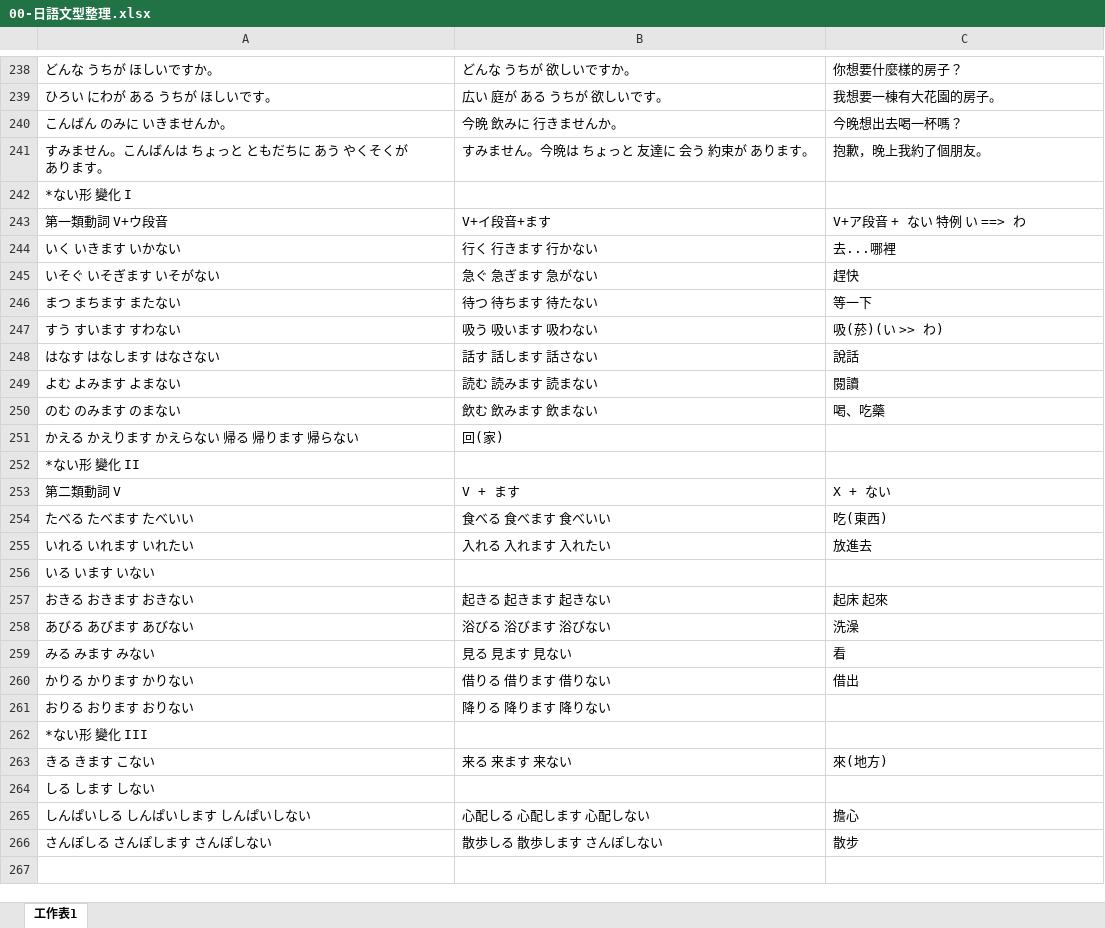
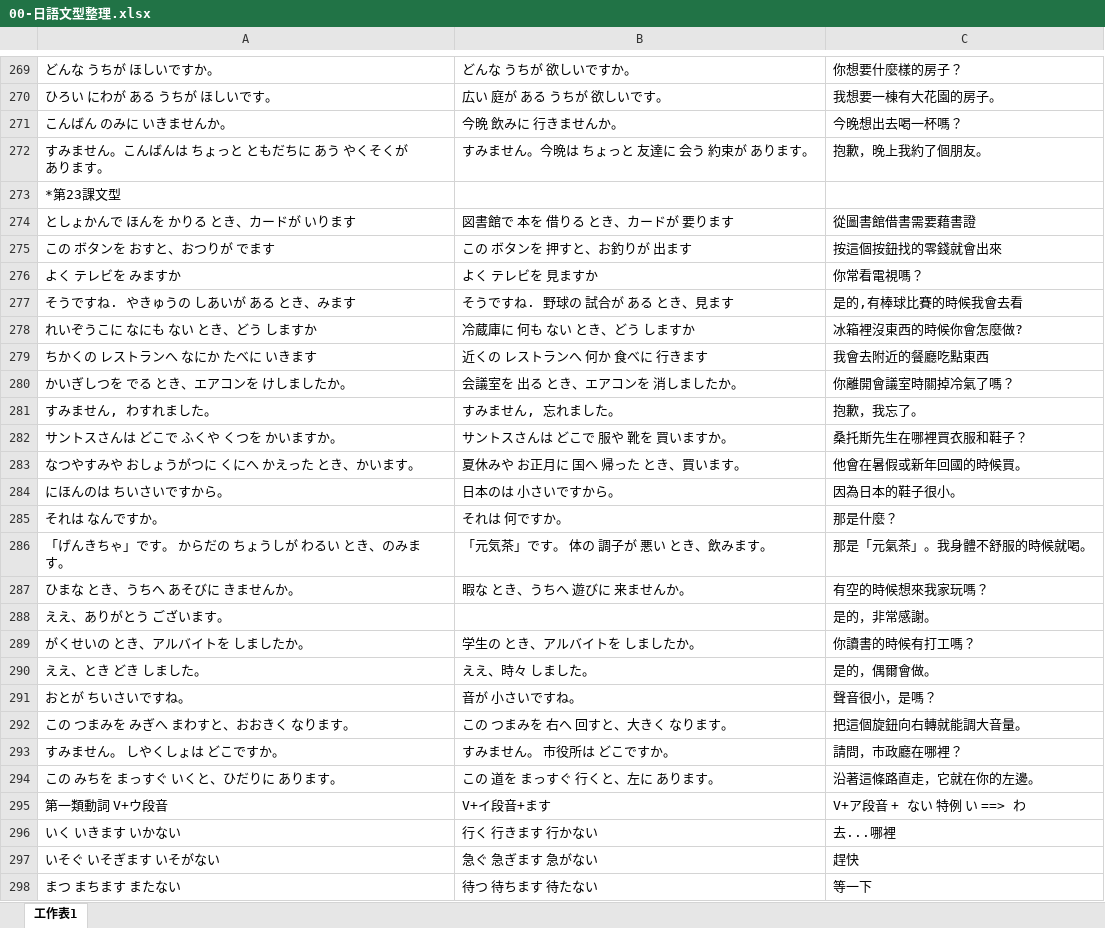
Before and after one commit to exp2718x/kana-trainer, an Excel workbook: 00-日語文型整理.xlsx, sheet 工作表1, drawn as a sheet; only a part is shown, gaps mark what is left out; the shorter side is filled out with more unchanged rows; values as stored, in another font and other column widths than the file's, no borders; addresses are those after the commit; the diff covers the shown part only; the diff names each change by its address in the sheet, - before the commit and + after, or states it on an @@ line.

```diff
--- a/00-日語文型整理.xlsx (sheet 工作表1)
+++ b/00-日語文型整理.xlsx (sheet 工作表1)
-A273: *ない形 變化 I
+A273: *第23課文型
+row 274: としょかんで ほんを かりる とき、カードが いります | 図書館で 本を 借りる とき、カードが 要ります | 從圖書館借書需要藉書證
+row 275: この ボタンを おすと、おつりが でます | この ボタンを 押すと、お釣りが 出ます | 按這個按鈕找的零錢就會出來
+row 276: よく テレビを みますか | よく テレビを 見ますか | 你常看電視嗎？
+row 277: そうですね. やきゅうの しあいが ある とき、みます | そうですね. 野球の 試合が ある とき、見ます | 是的,有棒球比賽的時候我會去看
+row 278: れいぞうこに なにも ない とき、どう しますか | 冷蔵庫に 何も ない とき、どう しますか | 冰箱裡沒東西的時候你會怎麼做?
+row 279: ちかくの レストランへ なにか たべに いきます | 近くの レストランへ 何か 食べに 行きます | 我會去附近的餐廳吃點東西
+row 280: かいぎしつを でる とき、エアコンを けしましたか。 | 会議室を 出る とき、エアコンを 消しましたか。 | 你離開會議室時關掉冷氣了嗎？
+row 281: すみません, わすれました。 | すみません, 忘れました。 | 抱歉，我忘了。
+row 282: サントスさんは どこで ふくや くつを かいますか。 | サントスさんは どこで 服や 靴を 買いますか。 | 桑托斯先生在哪裡買衣服和鞋子？
+row 283: なつやすみや おしょうがつに くにへ かえった とき、かいます。 | 夏休みや お正月に 国へ 帰った とき、買います。 | 他會在暑假或新年回國的時候買。
+row 284: にほんのは ちいさいですから。 | 日本のは 小さいですから。 | 因為日本的鞋子很小。
+row 285: それは なんですか。 | それは 何ですか。 | 那是什麼？
+row 286: 「げんきちゃ」です。 からだの ちょうしが わるい とき、のみます。 | 「元気茶」です。 体の 調子が 悪い とき、飲みます。 | 那是「元氣茶」。我身體不舒服的時候就喝。
+row 287: ひまな とき、うちへ あそびに きませんか。 | 暇な とき、うちへ 遊びに 来ませんか。 | 有空的時候想來我家玩嗎？
+row 288: ええ、ありがとう ございます。 |  | 是的，非常感謝。
+row 289: がくせいの とき、アルバイトを しましたか。 | 学生の とき、アルバイトを しましたか。 | 你讀書的時候有打工嗎？
+row 290: ええ、とき どき しました。 | ええ、時々 しました。 | 是的，偶爾會做。
+row 291: おとが ちいさいですね。 | 音が 小さいですね。 | 聲音很小，是嗎？
+row 292: この つまみを みぎへ まわすと、おおきく なります。 | この つまみを 右へ 回すと、大きく なります。 | 把這個旋鈕向右轉就能調大音量。
+row 293: すみません。 しやくしょは どこですか。 | すみません。 市役所は どこですか。 | 請問，市政廳在哪裡？
+row 294: この みちを まっすぐ いくと、ひだりに あります。 | この 道を まっすぐ 行くと、左に あります。 | 沿著這條路直走，它就在你的左邊。
```
Also changed, not shown: 31 added rows elsewhere in this sheet, 00-日文單字.xlsx.
